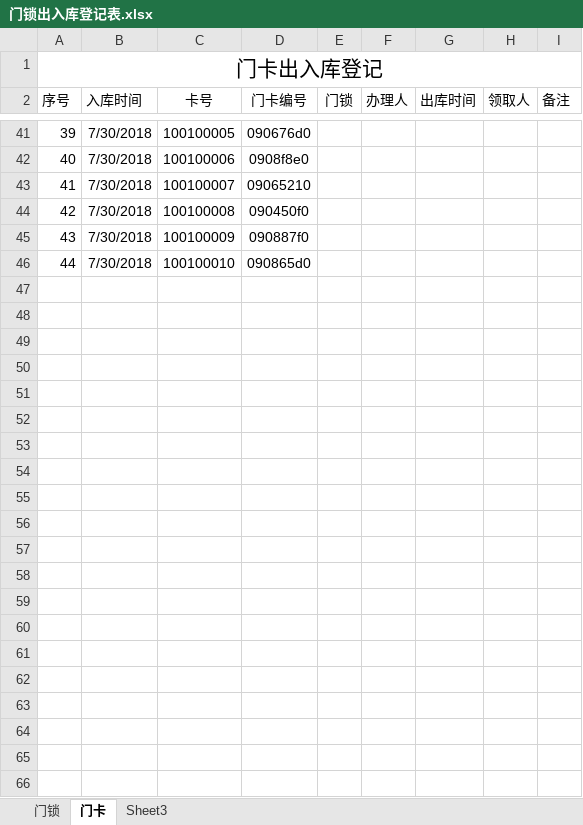
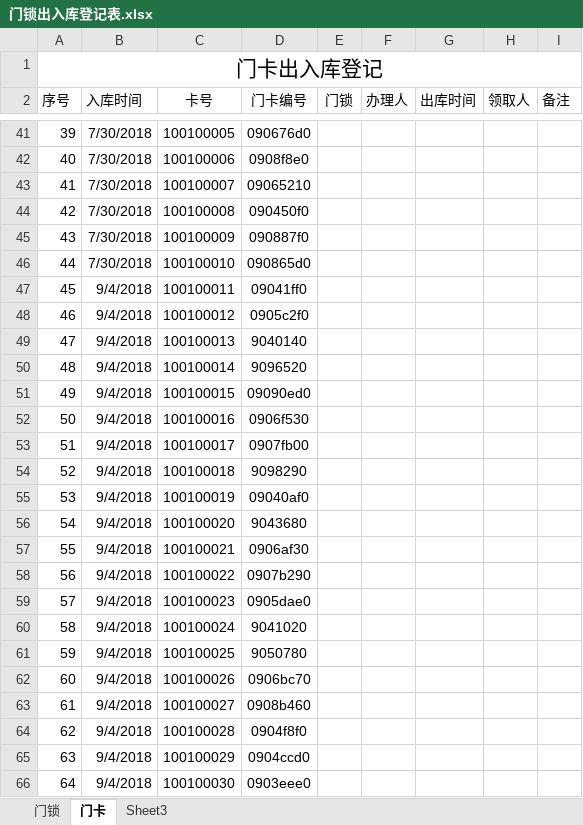
Before and after one commit to hejihong/learngit, an Excel workbook: 门锁出入库登记表.xlsx, sheet 门卡, drawn as a sheet; only a part is shown, gaps mark what is left out; values as stored, in another font and other column widths than the file's, no borders; the diff covers the shown part only; the diff names each change by its address in the sheet, - before the commit and + after, or states it on an @@ line.

```diff
--- a/门锁出入库登记表.xlsx (sheet 门卡)
+++ b/门锁出入库登记表.xlsx (sheet 门卡)
+row 47: 45 | 9/4/2018 | 100100011 | 09041ff0
+row 48: 46 | 9/4/2018 | 100100012 | 0905c2f0
+row 49: 47 | 9/4/2018 | 100100013 | 9040140
+row 50: 48 | 9/4/2018 | 100100014 | 9096520
+row 51: 49 | 9/4/2018 | 100100015 | 09090ed0
+row 52: 50 | 9/4/2018 | 100100016 | 0906f530
+row 53: 51 | 9/4/2018 | 100100017 | 0907fb00
+row 54: 52 | 9/4/2018 | 100100018 | 9098290
+row 55: 53 | 9/4/2018 | 100100019 | 09040af0
+row 56: 54 | 9/4/2018 | 100100020 | 9043680
+row 57: 55 | 9/4/2018 | 100100021 | 0906af30
+row 58: 56 | 9/4/2018 | 100100022 | 0907b290
+row 59: 57 | 9/4/2018 | 100100023 | 0905dae0
+row 60: 58 | 9/4/2018 | 100100024 | 9041020
+row 61: 59 | 9/4/2018 | 100100025 | 9050780
+row 62: 60 | 9/4/2018 | 100100026 | 0906bc70
+row 63: 61 | 9/4/2018 | 100100027 | 0908b460
+row 64: 62 | 9/4/2018 | 100100028 | 0904f8f0
+row 65: 63 | 9/4/2018 | 100100029 | 0904ccd0
+row 66: 64 | 9/4/2018 | 100100030 | 0903eee0
```
Also changed, not shown: 16 edited cells and cell formats elsewhere in this sheet, sheet 门锁, 门锁统计表单.xlsx.
